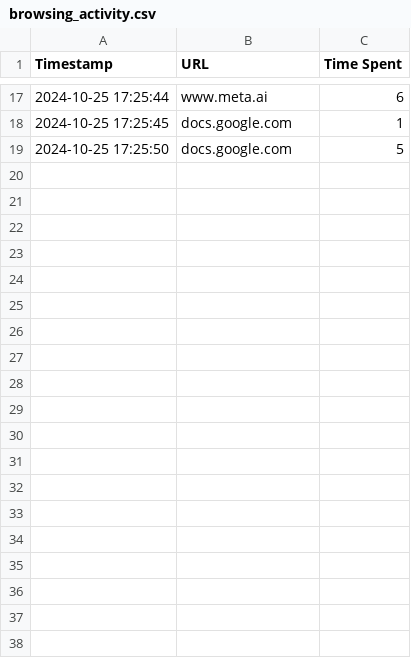
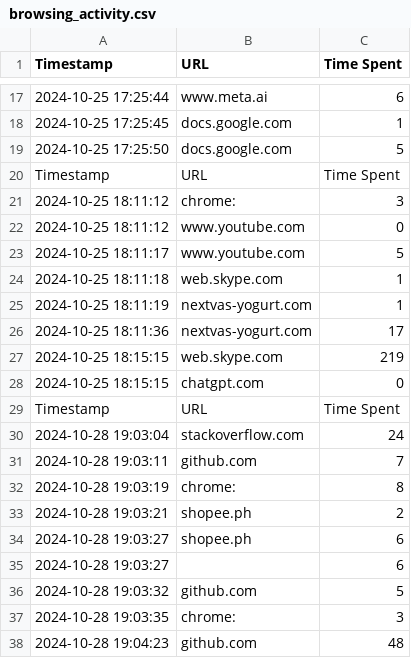
Before and after one commit to ITJason-nextvas/Network-Browser-Monitor, a CSV file: browsing_activity.csv, drawn as a sheet; only a part is shown, gaps mark what is left out; the diff covers the shown part only.

```diff
--- a/browsing_activity.csv
+++ b/browsing_activity.csv
@@ -19 +19,20 @@ Timestamp,URL,Time Spent
 2024-10-25 17:25:50,docs.google.com,5
+Timestamp,URL,Time Spent
+2024-10-25 18:11:12,chrome:,3
+2024-10-25 18:11:12,www.youtube.com,0
+2024-10-25 18:11:17,www.youtube.com,5
+2024-10-25 18:11:18,web.skype.com,1
+2024-10-25 18:11:19,nextvas-yogurt.com,1
+2024-10-25 18:11:36,nextvas-yogurt.com,17
+2024-10-25 18:15:15,web.skype.com,219
+2024-10-25 18:15:15,chatgpt.com,0
+Timestamp,URL,Time Spent
+2024-10-28 19:03:04,stackoverflow.com,24
+2024-10-28 19:03:11,github.com,7
+2024-10-28 19:03:19,chrome:,8
+2024-10-28 19:03:21,shopee.ph,2
+2024-10-28 19:03:27,shopee.ph,6
+2024-10-28 19:03:27,,6
+2024-10-28 19:03:32,github.com,5
+2024-10-28 19:03:35,chrome:,3
+2024-10-28 19:04:23,github.com,48
```
Also changed, not shown: 30 added rows elsewhere in this file, 5 other files.
